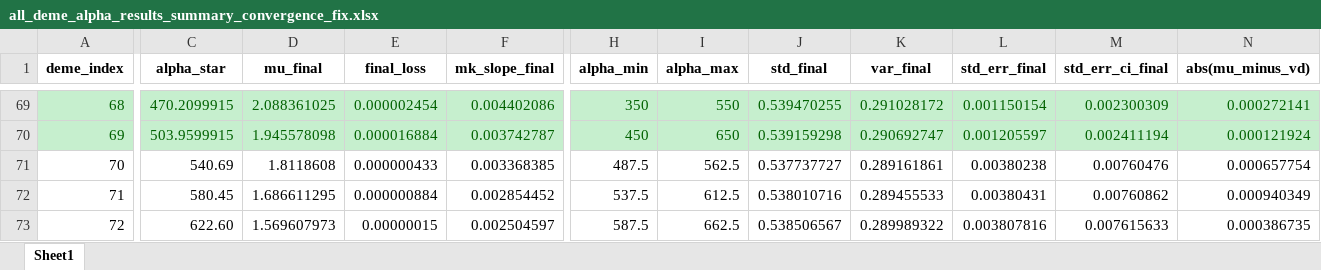
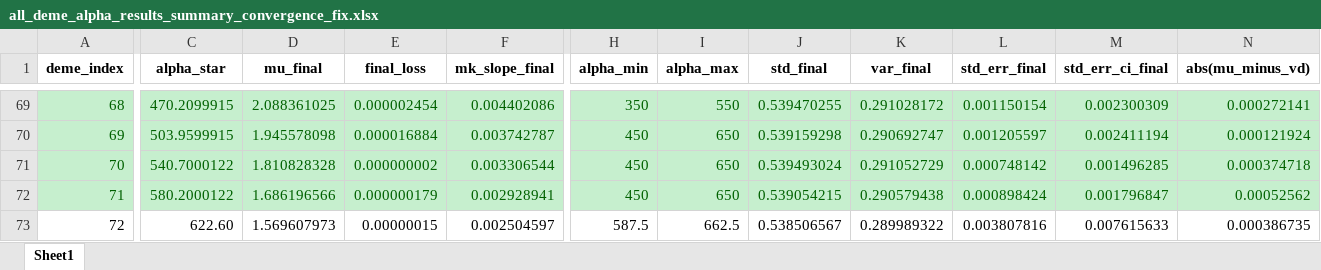
Before and after one commit to Frood-for-Thought/Bac_Evol_SSA, an Excel workbook: DDM GD Find Alpha Rebuild/all_deme_alpha_results_summary_convergence_fix.xlsx, sheet Sheet1, drawn as a sheet; only a part is shown, gaps mark what is left out; values as stored, in another font and other column widths than the file's, no borders; the diff covers the shown part only; the diff names each change by its address in the sheet, - before the commit and + after, or states it on an @@ line.

Commit message:
Update all_deme_alpha_results_summary_convergence_fix.xlsx

```diff
--- a/DDM GD Find Alpha Rebuild/all_deme_alpha_results_summary_convergence_fix.xlsx (sheet Sheet1)
+++ b/DDM GD Find Alpha Rebuild/all_deme_alpha_results_summary_convergence_fix.xlsx (sheet Sheet1)
@@ A71:N72 fill: none → #C6EFCE, text colour: black → #006100 @@
-C71 (alpha_star): 540.69
+C71 (alpha_star): 540.7000122
-D71 (mu_final): 1.8118608
+D71 (mu_final): 1.810828328
-E71 (final_loss): 0.000000433
+E71 (final_loss): 0.000000002
-F71 (mk_slope_final): 0.003368385
+F71 (mk_slope_final): 0.003306544
-H71 (alpha_min): 487.5
+H71 (alpha_min): 450
-I71 (alpha_max): 562.5
+I71 (alpha_max): 650
-J71 (std_final): 0.537737727
+J71 (std_final): 0.539493024
-K71 (var_final): 0.289161861
+K71 (var_final): 0.291052729
-L71 (std_err_final): 0.00380238
+L71 (std_err_final): 0.000748142
-M71 (std_err_ci_final): 0.00760476
+M71 (std_err_ci_final): 0.001496285
-N71 (abs(mu_minus_vd)): 0.000657754
+N71 (abs(mu_minus_vd)): 0.000374718
-C72 (alpha_star): 580.45
+C72 (alpha_star): 580.2000122
-D72 (mu_final): 1.686611295
+D72 (mu_final): 1.686196566
-E72 (final_loss): 0.000000884
+E72 (final_loss): 0.000000179
-F72 (mk_slope_final): 0.002854452
+F72 (mk_slope_final): 0.002928941
-H72 (alpha_min): 537.5
+H72 (alpha_min): 450
-I72 (alpha_max): 612.5
+I72 (alpha_max): 650
-J72 (std_final): 0.538010716
+J72 (std_final): 0.539054215
-K72 (var_final): 0.289455533
+K72 (var_final): 0.290579438
-L72 (std_err_final): 0.00380431
+L72 (std_err_final): 0.000898424
-M72 (std_err_ci_final): 0.00760862
+M72 (std_err_ci_final): 0.001796847
-N72 (abs(mu_minus_vd)): 0.000940349
+N72 (abs(mu_minus_vd)): 0.00052562
```
Also changed, not shown: 386 edited cells and cell formats elsewhere in this sheet.
